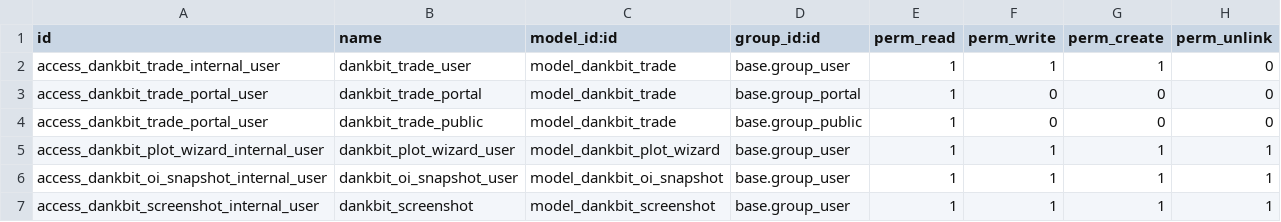
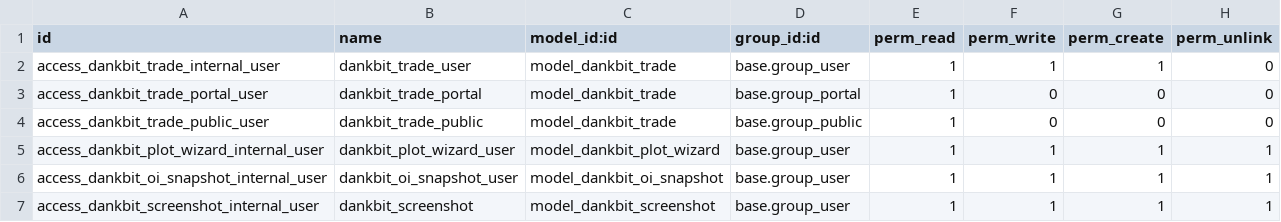
Before and after one commit to fshahy/dankbit, a CSV file: my_addons/dankbit/security/ir.model.access.csv, drawn as a sheet.

```diff
--- a/my_addons/dankbit/security/ir.model.access.csv
+++ b/my_addons/dankbit/security/ir.model.access.csv
@@ -3,3 +3,3 @@ id,name,model_id:id,group_id:id,perm_read,perm_write,perm_create,perm_unlink
 "access_dankbit_trade_portal_user","dankbit_trade_portal","model_dankbit_trade","base.group_portal",1,0,0,0
-"access_dankbit_trade_portal_user","dankbit_trade_public","model_dankbit_trade","base.group_public",1,0,0,0
+"access_dankbit_trade_public_user","dankbit_trade_public","model_dankbit_trade","base.group_public",1,0,0,0
 "access_dankbit_plot_wizard_internal_user","dankbit_plot_wizard_user","model_dankbit_plot_wizard","base.group_user",1,1,1,1
```
Also changed, not shown: 2 other files.
